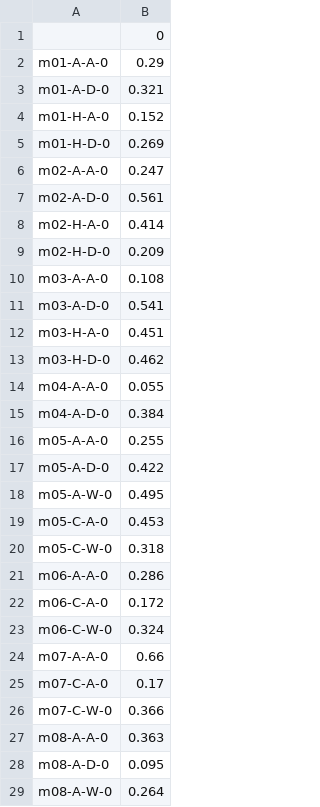
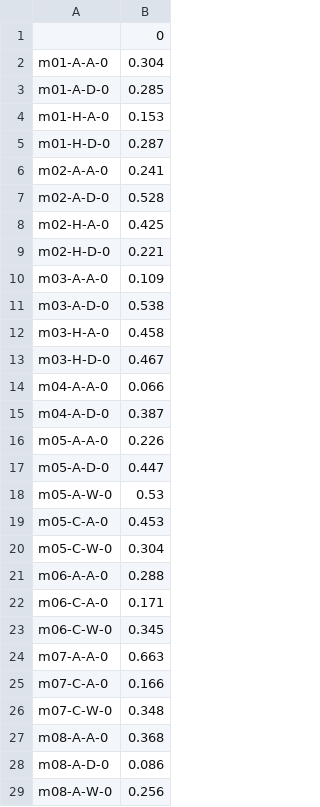
Before and after one commit to Komanawa-Solutions-Ltd/SLMACC-2020-CSRA-FARM, a CSV file: Climate_Shocks/supporting_data/prob_gen_event_swg.csv, drawn as a sheet; only a part is shown; the diff covers the shown part only.

```diff
--- a/Climate_Shocks/supporting_data/prob_gen_event_swg.csv
+++ b/Climate_Shocks/supporting_data/prob_gen_event_swg.csv
@@ -1,29 +1,29 @@
 ,0
-m01-A-A-0,0.29
-m01-A-D-0,0.321
-m01-H-A-0,0.152
-m01-H-D-0,0.269
-m02-A-A-0,0.247
-m02-A-D-0,0.561
-m02-H-A-0,0.414
-m02-H-D-0,0.209
-m03-A-A-0,0.108
-m03-A-D-0,0.541
-m03-H-A-0,0.451
-m03-H-D-0,0.462
-m04-A-A-0,0.055
-m04-A-D-0,0.384
-m05-A-A-0,0.255
-m05-A-D-0,0.422
-m05-A-W-0,0.495
+m01-A-A-0,0.304
+m01-A-D-0,0.285
+m01-H-A-0,0.153
+m01-H-D-0,0.287
+m02-A-A-0,0.241
+m02-A-D-0,0.528
+m02-H-A-0,0.425
+m02-H-D-0,0.221
+m03-A-A-0,0.109
+m03-A-D-0,0.538
+m03-H-A-0,0.458
+m03-H-D-0,0.467
+m04-A-A-0,0.066
+m04-A-D-0,0.387
+m05-A-A-0,0.226
+m05-A-D-0,0.447
+m05-A-W-0,0.53
 m05-C-A-0,0.453
-m05-C-W-0,0.318
-m06-A-A-0,0.286
-m06-C-A-0,0.172
-m06-C-W-0,0.324
-m07-A-A-0,0.66
-m07-C-A-0,0.17
-m07-C-W-0,0.366
-m08-A-A-0,0.363
-m08-A-D-0,0.095
-m08-A-W-0,0.264
+m05-C-W-0,0.304
+m06-A-A-0,0.288
+m06-C-A-0,0.171
+m06-C-W-0,0.345
+m07-A-A-0,0.663
+m07-C-A-0,0.166
+m07-C-W-0,0.348
+m08-A-A-0,0.368
+m08-A-D-0,0.086
+m08-A-W-0,0.256
```
Also changed, not shown: 16 edited cells elsewhere in this file, BS_work/IID/IrrigationRestriction/Ir_CDFs_D,D.csv, BS_work/IID/IrrigationRestriction/Ir_CDFs_D,ND.csv, 16 other files.
